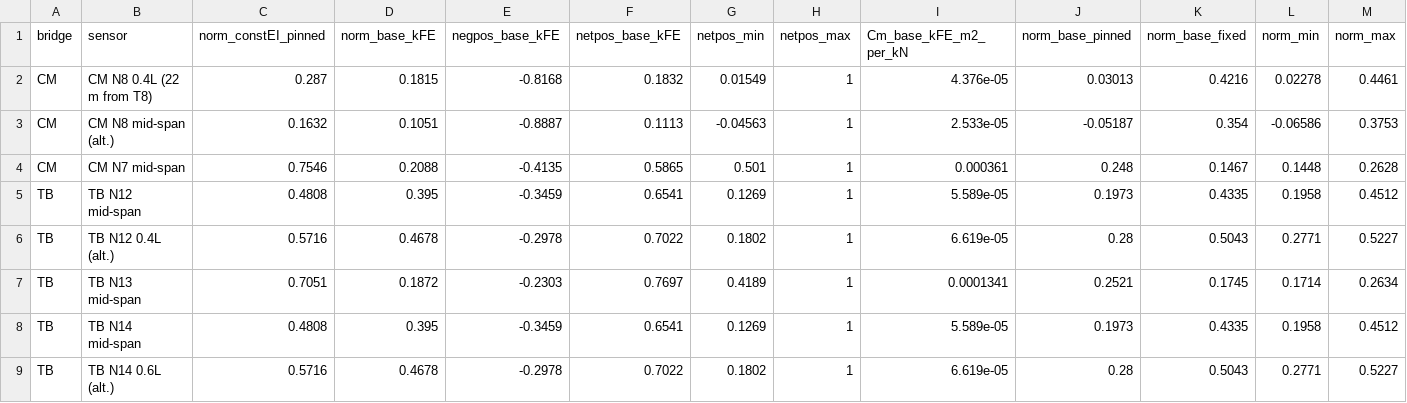
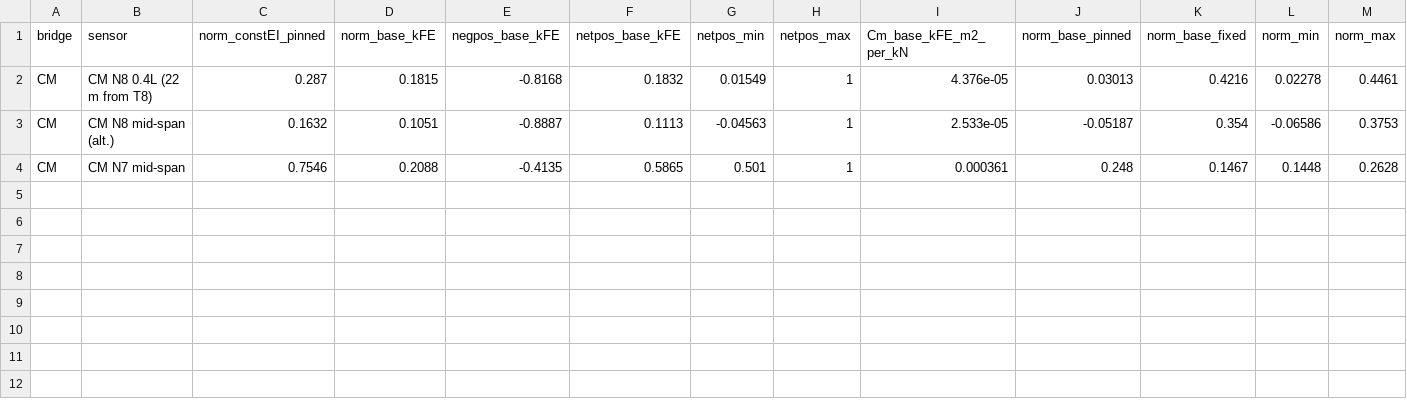
Before and after one commit to sonvt2-arch/SHM-Paper1-1D, a CSV file: code/analysis/results/wp3_Cm_summary.csv, drawn as a sheet; only a part is shown; rows hold the shown columns only; the diff names each change by its address in the sheet, - before the commit and + after, or states it on an @@ line.

```diff
--- a/code/analysis/results/wp3_Cm_summary.csv
+++ b/code/analysis/results/wp3_Cm_summary.csv
-row 5: TB | TB N12 mid-span | 0.4808 | 0.395 | -0.3459 | 0.6541 | 0.1269 | 1 | 5.589e-05 | 0.1973 | 0.4335 | 0.1958 | 0.4512
-row 6: TB | TB N12 0.4L (alt.) | 0.5716 | 0.4678 | -0.2978 | 0.7022 | 0.1802 | 1 | 6.619e-05 | 0.28 | 0.5043 | 0.2771 | 0.5227
-row 7: TB | TB N13 mid-span | 0.7051 | 0.1872 | -0.2303 | 0.7697 | 0.4189 | 1 | 0.0001341 | 0.2521 | 0.1745 | 0.1714 | 0.2634
-row 8: TB | TB N14 mid-span | 0.4808 | 0.395 | -0.3459 | 0.6541 | 0.1269 | 1 | 5.589e-05 | 0.1973 | 0.4335 | 0.1958 | 0.4512
-row 9: TB | TB N14 0.6L (alt.) | 0.5716 | 0.4678 | -0.2978 | 0.7022 | 0.1802 | 1 | 6.619e-05 | 0.28 | 0.5043 | 0.2771 | 0.5227
```
Also changed, not shown: code/analysis/results/wp3_loadtest_summary.csv, 8 other files.
